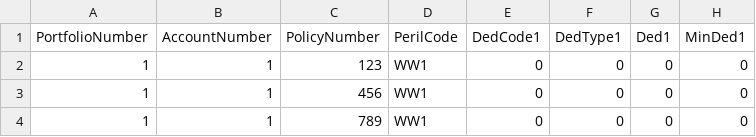
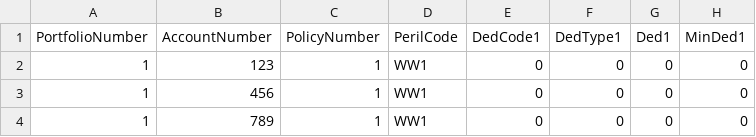
Before and after one commit to OasisLMF/ReinsuranceTestTool, a CSV file: examples/fm24/account.csv, drawn as a sheet; only a part is shown; the diff names each change by its address in the sheet, - before the commit and + after, or states it on an @@ line.

Commit message:
corrected

```diff
--- a/examples/fm24/account.csv
+++ b/examples/fm24/account.csv
-B2 (AccountNumber): 1
+B2 (AccountNumber): 123
-C2 (PolicyNumber): 123
+C2 (PolicyNumber): 1
-B3 (AccountNumber): 1
+B3 (AccountNumber): 456
-C3 (PolicyNumber): 456
+C3 (PolicyNumber): 1
-B4 (AccountNumber): 1
+B4 (AccountNumber): 789
-C4 (PolicyNumber): 789
+C4 (PolicyNumber): 1
```
